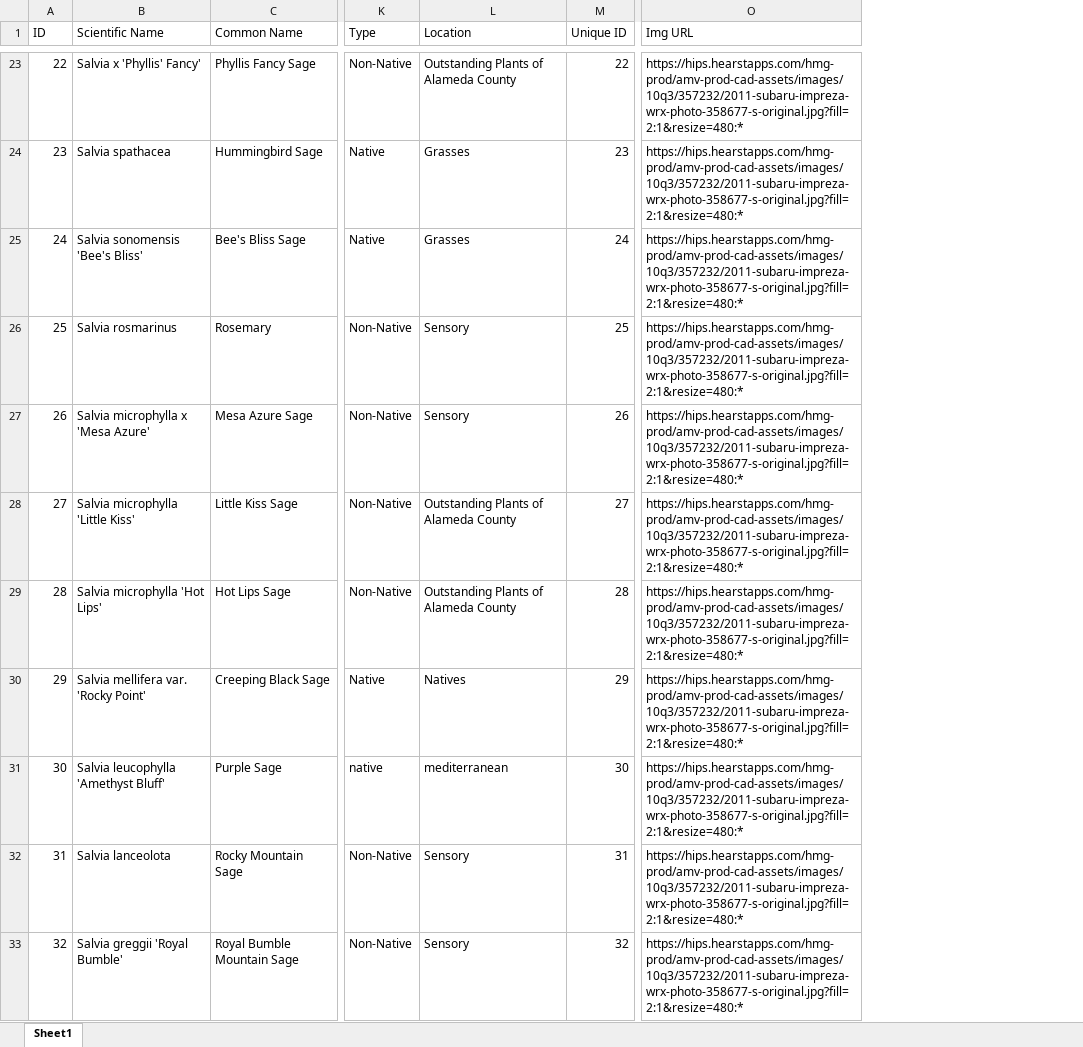
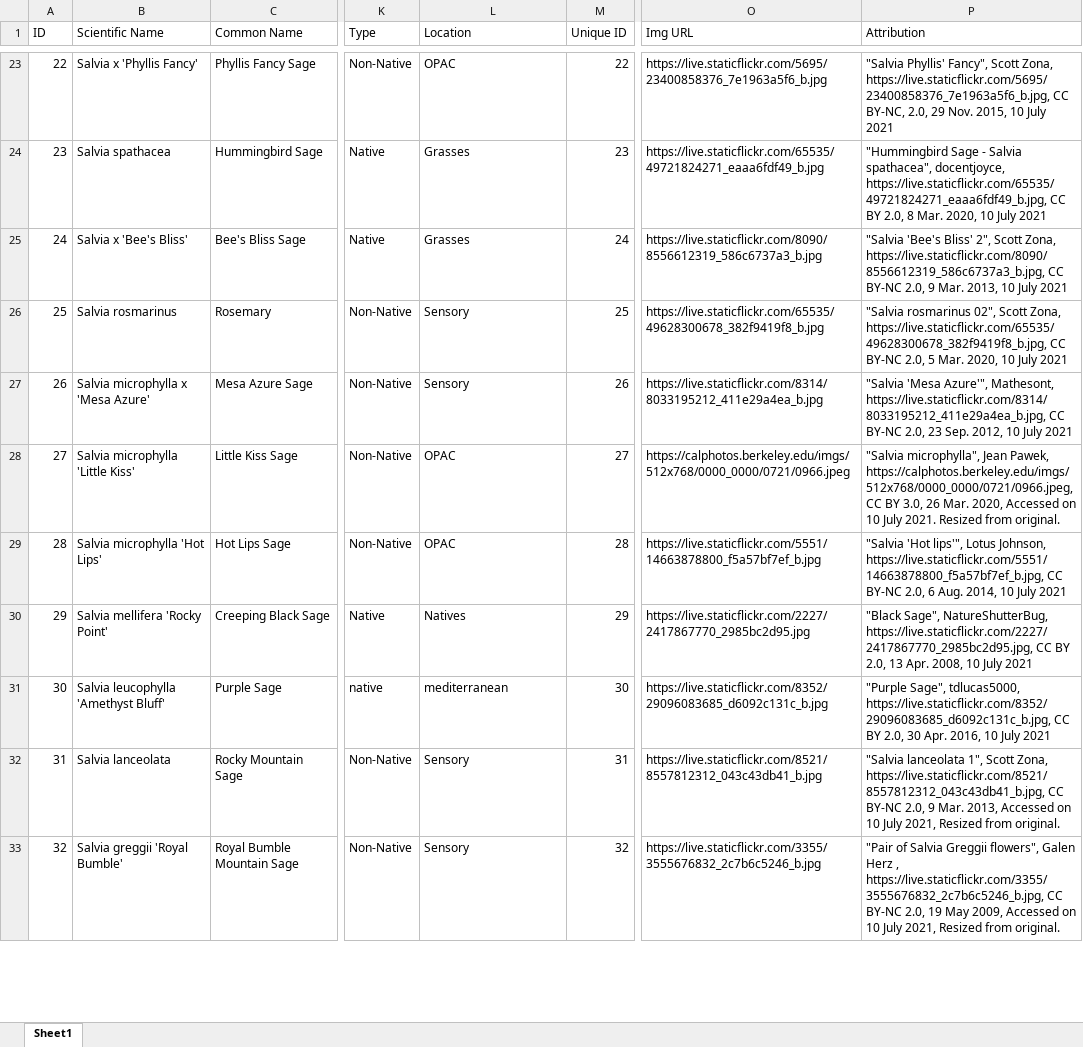
Before and after one commit to WolfpackEW/ACMG_QL, an Excel workbook: ACMG_QuarryLakes_Plants.xlsx, sheet Sheet1, drawn as a sheet; only a part is shown, gaps mark what is left out; values as stored, in another font and other column widths than the file's, no cell formats; charts and pictures and conditional formats not drawn; the diff covers the shown part only; the diff names each change by its address in the sheet, - before the commit and + after, or states it on an @@ line.

```diff
--- a/ACMG_QuarryLakes_Plants.xlsx (sheet Sheet1)
+++ b/ACMG_QuarryLakes_Plants.xlsx (sheet Sheet1)
+column P (Attribution), rows 23-33: "Salvia Phyllis' Fancy", Scott Zona, https://live.staticflickr.com/5695/23400858376_7e1963a5f6_b.jpg, CC BY-NC, 2.0, 29 Nov. 2015, 10 July 2021 | "Hummingbird Sage - Salvia spathacea", docentjoyce, https://live.staticflickr.com/65535/49721824271_eaaa6fdf49_b.jpg, CC BY 2.0, 8 Mar. 2020, 10 July 2021 | "Salvia 'Bee's Bliss' 2", Scott Zona, https://live.staticflickr.com/8090/8556612319_586c6737a3_b.jpg, CC BY-NC 2.0, 9 Mar. 2013, 10 July 2021 | "Salvia rosmarinus 02", Scott Zona, https://live.staticflickr.com/65535/49628300678_382f9419f8_b.jpg, CC BY-NC 2.0, 5 Mar. 2020, 10 July 2021 | "Salvia 'Mesa Azure'", Mathesont, https://live.staticflickr.com/8314/8033195212_411e29a4ea_b.jpg, CC BY-NC 2.0, 23 Sep. 2012, 10 July 2021 | "Salvia microphylla", Jean Pawek, https://calphotos.berkeley.edu/imgs/512x768/0000_0000/0721/0966.jpeg, CC BY 3.0, 26 Mar. 2020, Accessed on 10 July 2021. Resized from original. | "Salvia 'Hot lips'", Lotus Johnson, https://live.staticflickr.com/5551/14663878800_f5a57bf7ef_b.jpg, CC BY-NC 2.0, 6 Aug. 2014, 10 July 2021 | "Black Sage", NatureShutterBug, https://live.staticflickr.com/2227/2417867770_2985bc2d95.jpg, CC BY 2.0, 13 Apr. 2008, 10 July 2021 | "Purple Sage", tdlucas5000, https://live.staticflickr.com/8352/29096083685_d6092c131c_b.jpg, CC BY 2.0, 30 Apr. 2016, 10 July 2021 | "Salvia lanceolata 1", Scott Zona, https://live.staticflickr.com/8521/8557812312_043c43db41_b.jpg, CC BY-NC 2.0, 9 Mar. 2013, Accessed on 10 July 2021, Resized from original. | "Pair of Salvia Greggii flowers", Galen Herz , https://live.staticflickr.com/3355/3555676832_2c7b6c5246_b.jpg, CC BY-NC 2.0, 19 May 2009, Accessed on 10 July 2021, Resized from original.
-B23 (Scientific Name): Salvia x 'Phyllis' Fancy'
+B23 (Scientific Name): Salvia x 'Phyllis Fancy'
-L23 (Location): Outstanding Plants of Alameda County
+L23 (Location): OPAC
-O23 (Img URL): https://hips.hearstapps.com/hmg-prod/amv-prod-cad-assets/images/10q3/357232/2011-subaru-impreza-wrx-photo-358677-s-original.jpg?fill=2:1&resize=480:*
+O23 (Img URL): https://live.staticflickr.com/5695/23400858376_7e1963a5f6_b.jpg
-O24 (Img URL): https://hips.hearstapps.com/hmg-prod/amv-prod-cad-assets/images/10q3/357232/2011-subaru-impreza-wrx-photo-358677-s-original.jpg?fill=2:1&resize=480:*
+O24 (Img URL): https://live.staticflickr.com/65535/49721824271_eaaa6fdf49_b.jpg
-B25 (Scientific Name): Salvia sonomensis 'Bee's Bliss'
+B25 (Scientific Name): Salvia x 'Bee's Bliss'
-O25 (Img URL): https://hips.hearstapps.com/hmg-prod/amv-prod-cad-assets/images/10q3/357232/2011-subaru-impreza-wrx-photo-358677-s-original.jpg?fill=2:1&resize=480:*
+O25 (Img URL): https://live.staticflickr.com/8090/8556612319_586c6737a3_b.jpg
-O26 (Img URL): https://hips.hearstapps.com/hmg-prod/amv-prod-cad-assets/images/10q3/357232/2011-subaru-impreza-wrx-photo-358677-s-original.jpg?fill=2:1&resize=480:*
+O26 (Img URL): https://live.staticflickr.com/65535/49628300678_382f9419f8_b.jpg
-O27 (Img URL): https://hips.hearstapps.com/hmg-prod/amv-prod-cad-assets/images/10q3/357232/2011-subaru-impreza-wrx-photo-358677-s-original.jpg?fill=2:1&resize=480:*
+O27 (Img URL): https://live.staticflickr.com/8314/8033195212_411e29a4ea_b.jpg
-L28:L29 (Location): Outstanding Plants of Alameda County
+L28:L29 (Location): OPAC
-O28 (Img URL): https://hips.hearstapps.com/hmg-prod/amv-prod-cad-assets/images/10q3/357232/2011-subaru-impreza-wrx-photo-358677-s-original.jpg?fill=2:1&resize=480:*
+O28 (Img URL): https://calphotos.berkeley.edu/imgs/512x768/0000_0000/0721/0966.jpeg
-O29 (Img URL): https://hips.hearstapps.com/hmg-prod/amv-prod-cad-assets/images/10q3/357232/2011-subaru-impreza-wrx-photo-358677-s-original.jpg?fill=2:1&resize=480:*
+O29 (Img URL): https://live.staticflickr.com/5551/14663878800_f5a57bf7ef_b.jpg
-B30 (Scientific Name): Salvia mellifera var. 'Rocky Point'
+B30 (Scientific Name): Salvia mellifera 'Rocky Point'
-O30 (Img URL): https://hips.hearstapps.com/hmg-prod/amv-prod-cad-assets/images/10q3/357232/2011-subaru-impreza-wrx-photo-358677-s-original.jpg?fill=2:1&resize=480:*
+O30 (Img URL): https://live.staticflickr.com/2227/2417867770_2985bc2d95.jpg
-O31 (Img URL): https://hips.hearstapps.com/hmg-prod/amv-prod-cad-assets/images/10q3/357232/2011-subaru-impreza-wrx-photo-358677-s-original.jpg?fill=2:1&resize=480:*
+O31 (Img URL): https://live.staticflickr.com/8352/29096083685_d6092c131c_b.jpg
-B32 (Scientific Name): Salvia lanceolota
+B32 (Scientific Name): Salvia lanceolata
-O32 (Img URL): https://hips.hearstapps.com/hmg-prod/amv-prod-cad-assets/images/10q3/357232/2011-subaru-impreza-wrx-photo-358677-s-original.jpg?fill=2:1&resize=480:*
+O32 (Img URL): https://live.staticflickr.com/8521/8557812312_043c43db41_b.jpg
-O33 (Img URL): https://hips.hearstapps.com/hmg-prod/amv-prod-cad-assets/images/10q3/357232/2011-subaru-impreza-wrx-photo-358677-s-original.jpg?fill=2:1&resize=480:*
+O33 (Img URL): https://live.staticflickr.com/3355/3555676832_2c7b6c5246_b.jpg
```
Also changed, not shown: 293 edited cells elsewhere in this sheet, cell formats, 1 other file.
